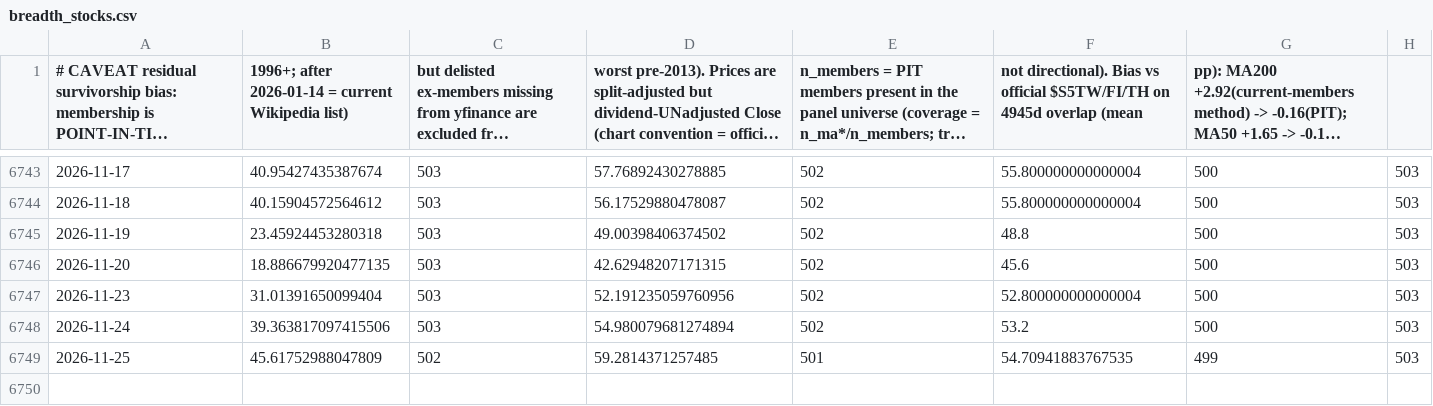
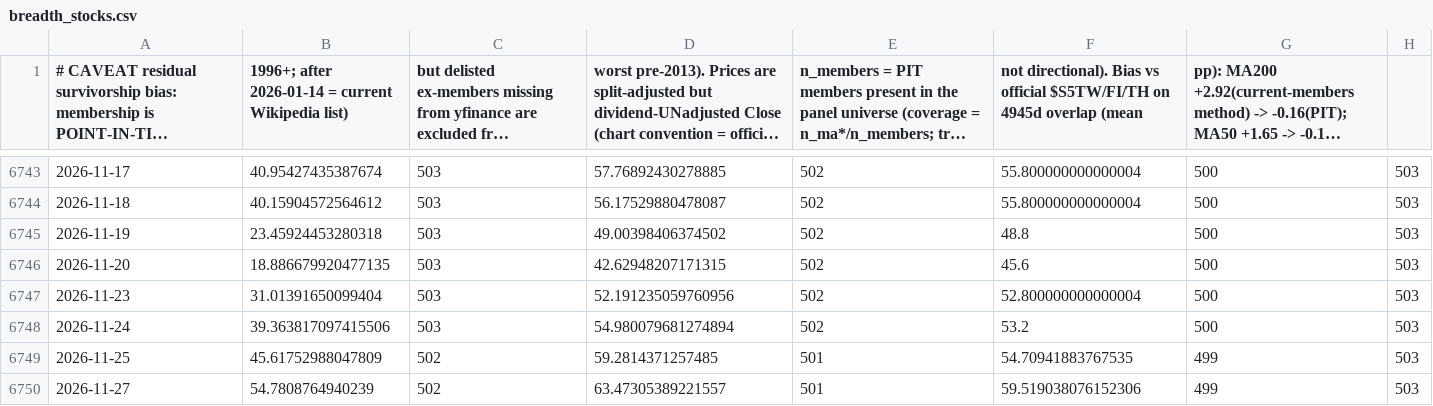
Before and after one commit to riverfjs/notification, a CSV file: data/macro/breadth_stocks.csv, drawn as a sheet; only a part is shown, gaps mark what is left out; long unchanged cells end in …; the diff names each change by its address in the sheet, - before the commit and + after, or states it on an @@ line.

```diff
--- a/data/macro/breadth_stocks.csv
+++ b/data/macro/breadth_stocks.csv
+row 6750: 2026-11-27 | 54.7808764940239 | 502 | 63.47305389221557 | 501 | 59.519038076152306 | 499 | 503
```
Also changed, not shown: data/macro/breadth.csv, data/macro/credit_spread.csv, 39 other files.
